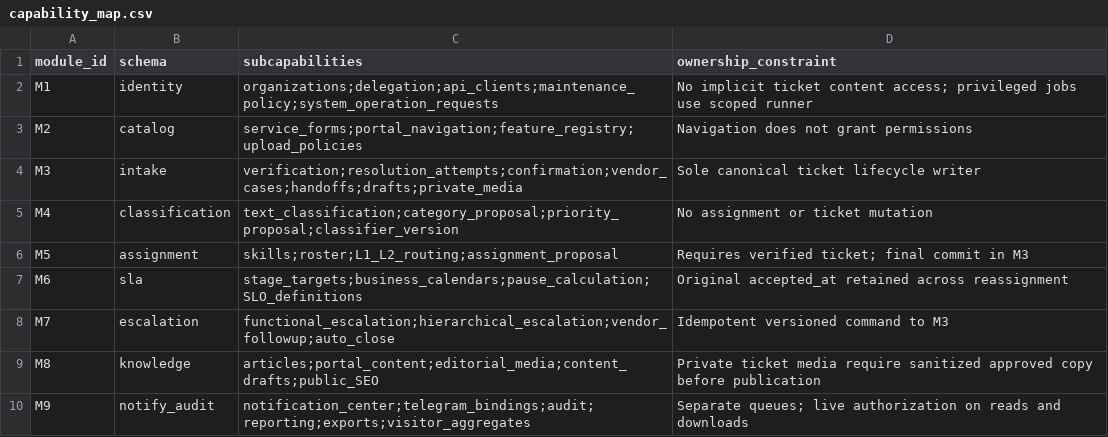
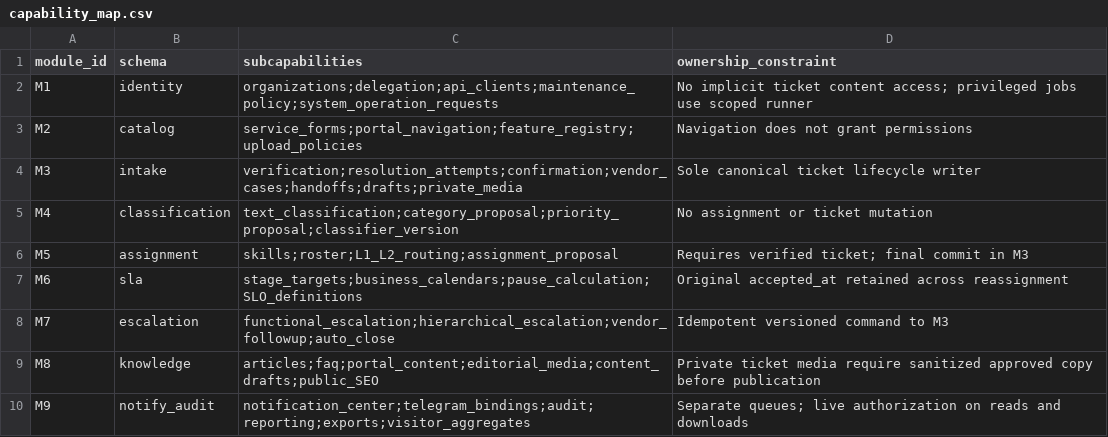
Before and after one commit to pedroiriano/helpdesk-tik-m0, a CSV file: contracts/capability_map.csv, drawn as a sheet.

```diff
--- a/contracts/capability_map.csv
+++ b/contracts/capability_map.csv
@@ -8,3 +8,3 @@ M6,sla,"stage_targets;business_calendars;pause_calculation;SLO_definitions","Ori
 M7,escalation,"functional_escalation;hierarchical_escalation;vendor_followup;auto_close","Idempotent versioned command to M3"
-M8,knowledge,"articles;portal_content;editorial_media;content_drafts;public_SEO","Private ticket media require sanitized approved copy before publication"
+M8,knowledge,"articles;faq;portal_content;editorial_media;content_drafts;public_SEO","Private ticket media require sanitized approved copy before publication"
 M9,notify_audit,"notification_center;telegram_bindings;audit;reporting;exports;visitor_aggregates","Separate queues; live authorization on reads and downloads"
```
Also changed, not shown: contracts/acceptance.csv, contracts/business_traceability.csv, 34 other files.
